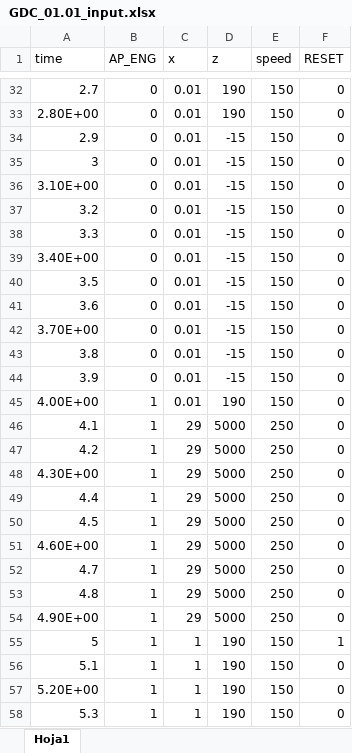
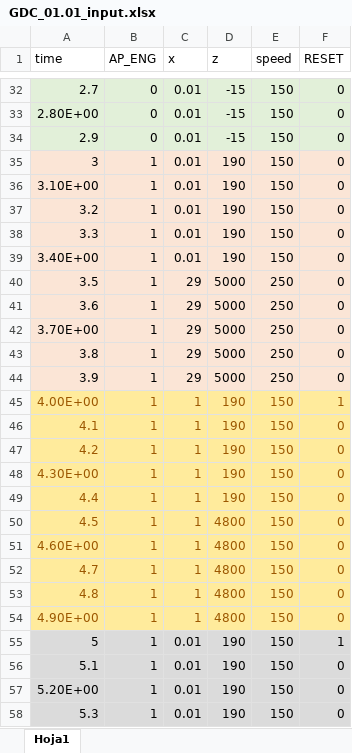
Before and after one commit to joghub/misilnl, an Excel workbook: GDC_01.01_input.xlsx, sheet Hoja1, drawn as a sheet; only a part is shown, gaps mark what is left out; values as stored, in another font and other column widths than the file's, no borders; the diff covers the shown part only; the diff names each change by its address in the sheet, - before the commit and + after, or states it on an @@ line.

Commit message:
inputs hasta req-08

```diff
--- a/GDC_01.01_input.xlsx (sheet Hoja1)
+++ b/GDC_01.01_input.xlsx (sheet Hoja1)
-A32:F34 fill: none
+A32:F34 fill: #E2F0D9
-D32:D33 (z): 190
+D32:D33 (z): -15
-A35:F44 fill: none
+A35:F44 fill: #FBE5D6
-B35:B44 (AP_ENG): 0
+B35:B44 (AP_ENG): 1
-D35:D39 (z): -15
+D35:D39 (z): 190
-C40:C44 (x): 0.01
+C40:C44 (x): 29
-D40:D44 (z): -15
+D40:D44 (z): 5000
-E40:E44 (speed): 150
+E40:E44 (speed): 250
@@ A45:F54 fill: none → #FFEB9C, text colour: black → #9C5700 @@
-C45 (x): 0.01
+C45 (x): 1
-F45 (RESET): 0
+F45 (RESET): 1
-C46:C54 (x): 29
+C46:C54 (x): 1
-D46:D49 (z): 5000
+D46:D49 (z): 190
-E46:E54 (speed): 250
+E46:E54 (speed): 150
-D50:D54 (z): 5000
+D50:D54 (z): 4800
-A55:F58 fill: none
+A55:F58 fill: #DBDBDB
-C55:C58 (x): 1
+C55:C58 (x): 0.01
```
Also changed, not shown: 66 edited cells and cell formats elsewhere in this sheet.
